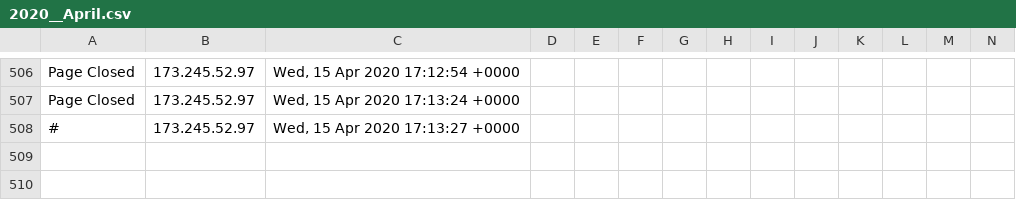
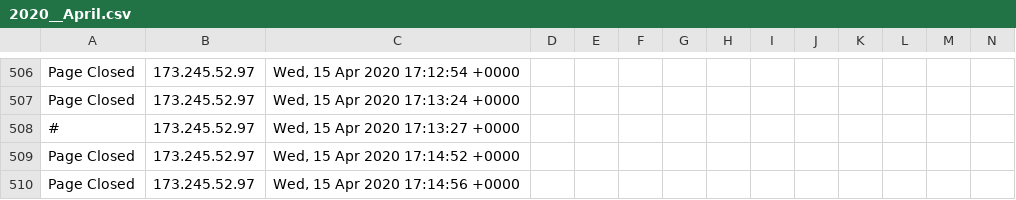
Before and after one commit to runacode/positivepulse, a CSV file: logs/2020__April.csv, drawn as a sheet; only a part is shown, gaps mark what is left out; rows hold the shown columns only; the diff names each change by its address in the sheet, - before the commit and + after, or states it on an @@ line.

Commit message:
Site Editor Update

```diff
--- a/logs/2020__April.csv
+++ b/logs/2020__April.csv
+row 509: Page Closed | 173.245.52.97 | Wed, 15 Apr 2020 17:14:52 +0000
+row 510: Page Closed | 173.245.52.97 | Wed, 15 Apr 2020 17:14:56 +0000
```
